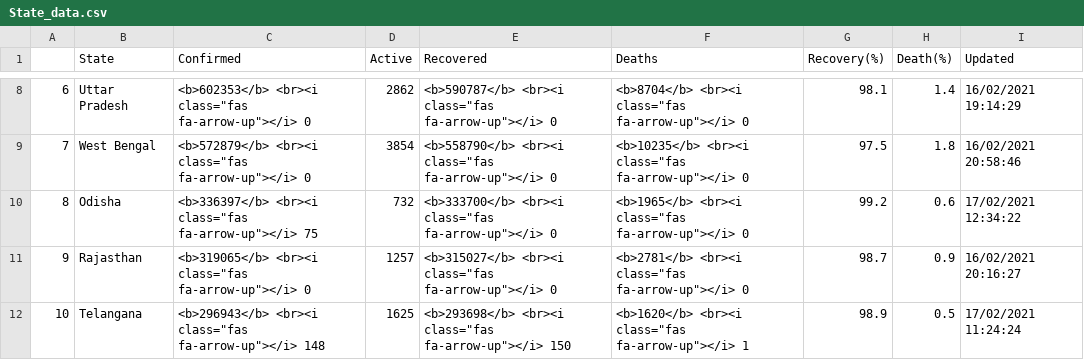
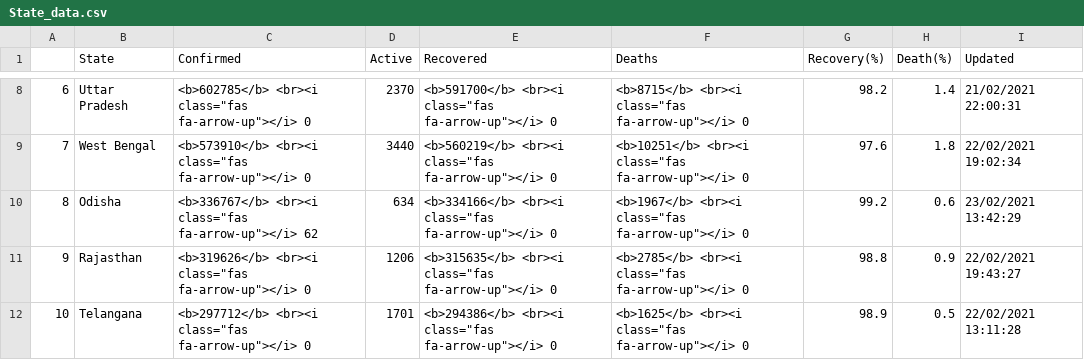
Before and after one commit to sudo-rajarshi/covid19indialive, a CSV file: CSV/State_data.csv, drawn as a sheet; only a part is shown, gaps mark what is left out; the diff covers the shown part only.

```diff
--- a/CSV/State_data.csv
+++ b/CSV/State_data.csv
@@ -8,5 +8,5 @@
-6,Uttar Pradesh,"<b>602353</b> <br><i class=""fas fa-arrow-up""></i> 0",2862,"<b>590787</b> <br><i class=""fas fa-arrow-up""></i> 0","<b>8704</b> <br><i class=""fas fa-arrow-up""></i> 0",98.1,1.4,16/02/2021 19:14:29
-7,West Bengal,"<b>572879</b> <br><i class=""fas fa-arrow-up""></i> 0",3854,"<b>558790</b> <br><i class=""fas fa-arrow-up""></i> 0","<b>10235</b> <br><i class=""fas fa-arrow-up""></i> 0",97.5,1.8,16/02/2021 20:58:46
-8,Odisha,"<b>336397</b> <br><i class=""fas fa-arrow-up""></i> 75",732,"<b>333700</b> <br><i class=""fas fa-arrow-up""></i> 0","<b>1965</b> <br><i class=""fas fa-arrow-up""></i> 0",99.2,0.6,17/02/2021 12:34:22
-9,Rajasthan,"<b>319065</b> <br><i class=""fas fa-arrow-up""></i> 0",1257,"<b>315027</b> <br><i class=""fas fa-arrow-up""></i> 0","<b>2781</b> <br><i class=""fas fa-arrow-up""></i> 0",98.7,0.9,16/02/2021 20:16:27
-10,Telangana,"<b>296943</b> <br><i class=""fas fa-arrow-up""></i> 148",1625,"<b>293698</b> <br><i class=""fas fa-arrow-up""></i> 150","<b>1620</b> <br><i class=""fas fa-arrow-up""></i> 1",98.9,0.5,17/02/2021 11:24:24
+6,Uttar Pradesh,"<b>602785</b> <br><i class=""fas fa-arrow-up""></i> 0",2370,"<b>591700</b> <br><i class=""fas fa-arrow-up""></i> 0","<b>8715</b> <br><i class=""fas fa-arrow-up""></i> 0",98.2,1.4,21/02/2021 22:00:31
+7,West Bengal,"<b>573910</b> <br><i class=""fas fa-arrow-up""></i> 0",3440,"<b>560219</b> <br><i class=""fas fa-arrow-up""></i> 0","<b>10251</b> <br><i class=""fas fa-arrow-up""></i> 0",97.6,1.8,22/02/2021 19:02:34
+8,Odisha,"<b>336767</b> <br><i class=""fas fa-arrow-up""></i> 62",634,"<b>334166</b> <br><i class=""fas fa-arrow-up""></i> 0","<b>1967</b> <br><i class=""fas fa-arrow-up""></i> 0",99.2,0.6,23/02/2021 13:42:29
+9,Rajasthan,"<b>319626</b> <br><i class=""fas fa-arrow-up""></i> 0",1206,"<b>315635</b> <br><i class=""fas fa-arrow-up""></i> 0","<b>2785</b> <br><i class=""fas fa-arrow-up""></i> 0",98.8,0.9,22/02/2021 19:43:27
+10,Telangana,"<b>297712</b> <br><i class=""fas fa-arrow-up""></i> 0",1701,"<b>294386</b> <br><i class=""fas fa-arrow-up""></i> 0","<b>1625</b> <br><i class=""fas fa-arrow-up""></i> 0",98.9,0.5,22/02/2021 13:11:28
```
Also changed, not shown: 164 edited cells elsewhere in this file, CSV/PRED_REPORTS.csv, CSV/REPORTS.csv, 14 other files.
